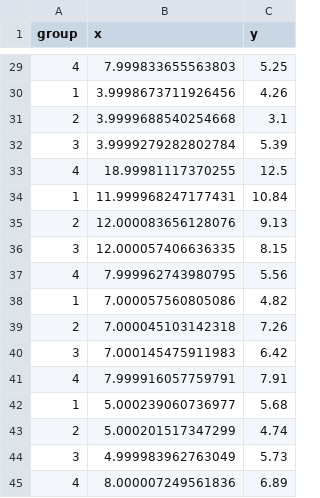
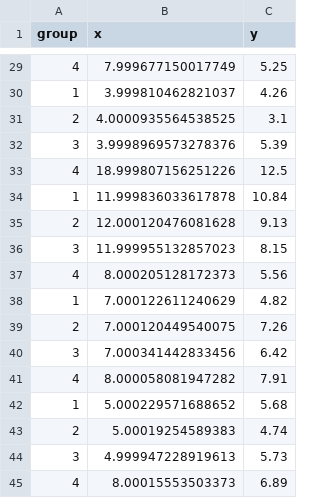
Before and after one commit to yanivjb/biostats-book, a CSV file: data/tidy_anscobme.csv, drawn as a sheet; only a part is shown, gaps mark what is left out; the diff covers the shown part only.

```diff
--- a/data/tidy_anscobme.csv
+++ b/data/tidy_anscobme.csv
@@ -29,17 +29,17 @@ group,x,y
-4,7.999833655563803,5.25
-1,3.9998673711926456,4.26
-2,3.9999688540254668,3.1
-3,3.9999279282802784,5.39
-4,18.99981117370255,12.5
-1,11.999968247177431,10.84
-2,12.000083656128076,9.13
-3,12.000057406636335,8.15
-4,7.999962743980795,5.56
-1,7.000057560805086,4.82
-2,7.000045103142318,7.26
-3,7.000145475911983,6.42
-4,7.999916057759791,7.91
-1,5.000239060736977,5.68
-2,5.000201517347299,4.74
-3,4.999983962763049,5.73
-4,8.000007249561836,6.89
+4,7.999677150017749,5.25
+1,3.999810462821037,4.26
+2,4.0000935564538525,3.1
+3,3.9998969573278376,5.39
+4,18.999807156251226,12.5
+1,11.999836033617878,10.84
+2,12.000120476081628,9.13
+3,11.999955132857023,8.15
+4,8.000205128172373,5.56
+1,7.000122611240629,4.82
+2,7.000120449540075,7.26
+3,7.000341442833456,6.42
+4,8.000058081947282,7.91
+1,5.000229571688652,5.68
+2,5.00019254589383,4.74
+3,4.999947228919613,5.73
+4,8.00015553503373,6.89
```
Also changed, not shown: 27 edited cells elsewhere in this file, 59 other files.
